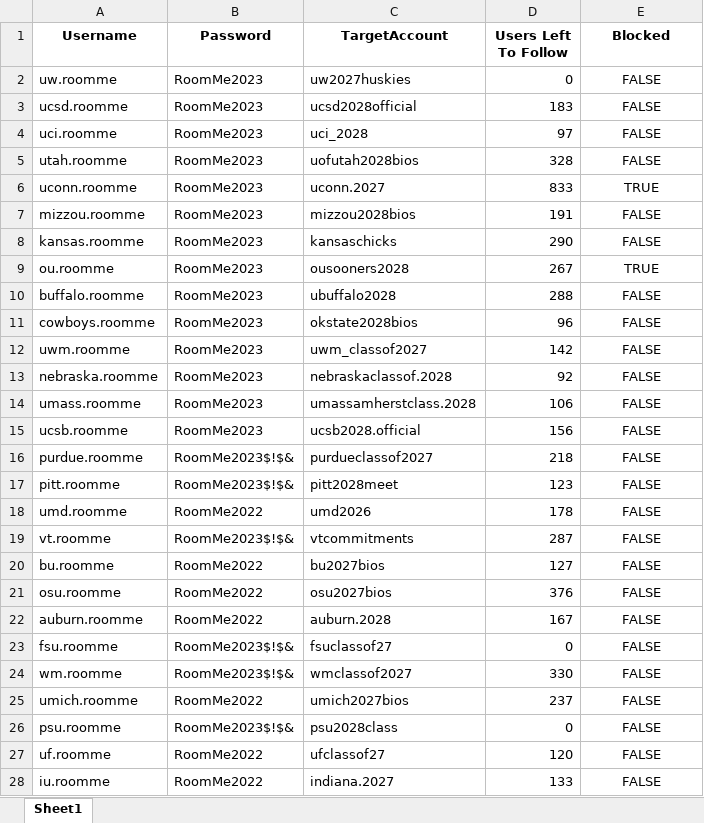
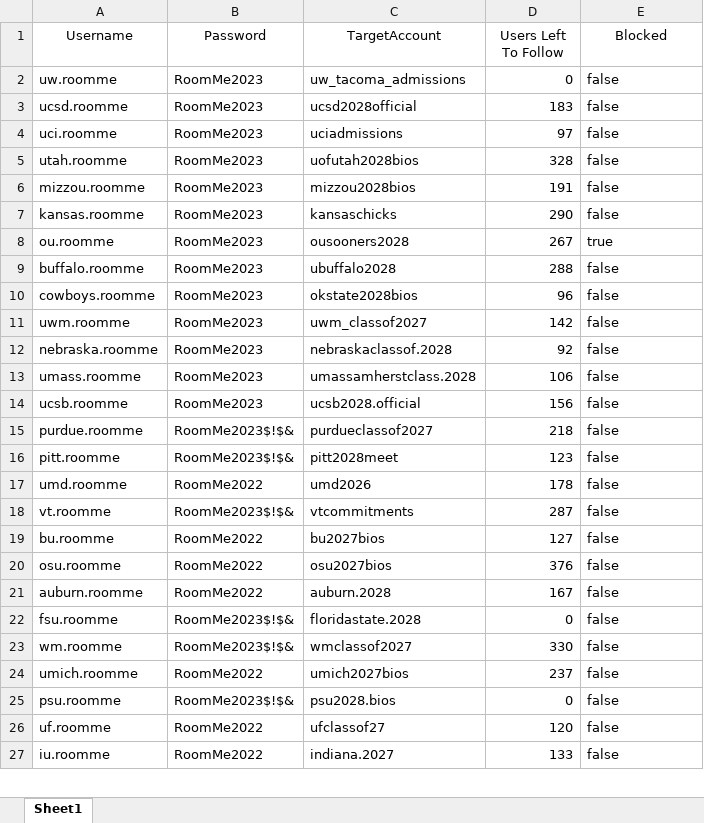
Before and after one commit to seboliver16/marketingBeta, an Excel workbook: Marketing/masterAccountSheet.xlsx, sheet Sheet1, drawn as a sheet; only a part is shown; values as stored, in another font and other column widths than the file's, no borders; removed rows and columns are numbered as before the commit, all else as after; the diff covers the shown part only; the diff names each change by its address in the sheet, - before the commit and + after, or states it on an @@ line.

```diff
--- a/Marketing/masterAccountSheet.xlsx (sheet Sheet1)
+++ b/Marketing/masterAccountSheet.xlsx (sheet Sheet1)
-A1:E1 bold: on
+A1:E1 bold: off
-C2 (TargetAccount): uw2027huskies
+C2 (TargetAccount): uw_tacoma_admissions
-E2:E5 (Blocked): FALSE
+E2:E5 (Blocked): false
-E2:E5 alignment: center
+E2:E5 alignment: left
-C4 (TargetAccount): uci_2028
+C4 (TargetAccount): uciadmissions
-row 6: uconn.roomme | RoomMe2023 | uconn.2027 | 833 | TRUE
-E6:E7 (Blocked): FALSE
+E6:E7 (Blocked): false
-E6:E27 alignment: center
+E6:E27 alignment: left
-E8 (Blocked): TRUE
+E8 (Blocked): true
-E9:E27 (Blocked): FALSE
+E9:E27 (Blocked): false
-C22 (TargetAccount): fsuclassof27
+C22 (TargetAccount): floridastate.2028
-C25 (TargetAccount): psu2028class
+C25 (TargetAccount): psu2028.bios
```
Also changed, not shown: 2 removed rows, 35 edited cells and cell formats elsewhere in this sheet, 1 other file.
